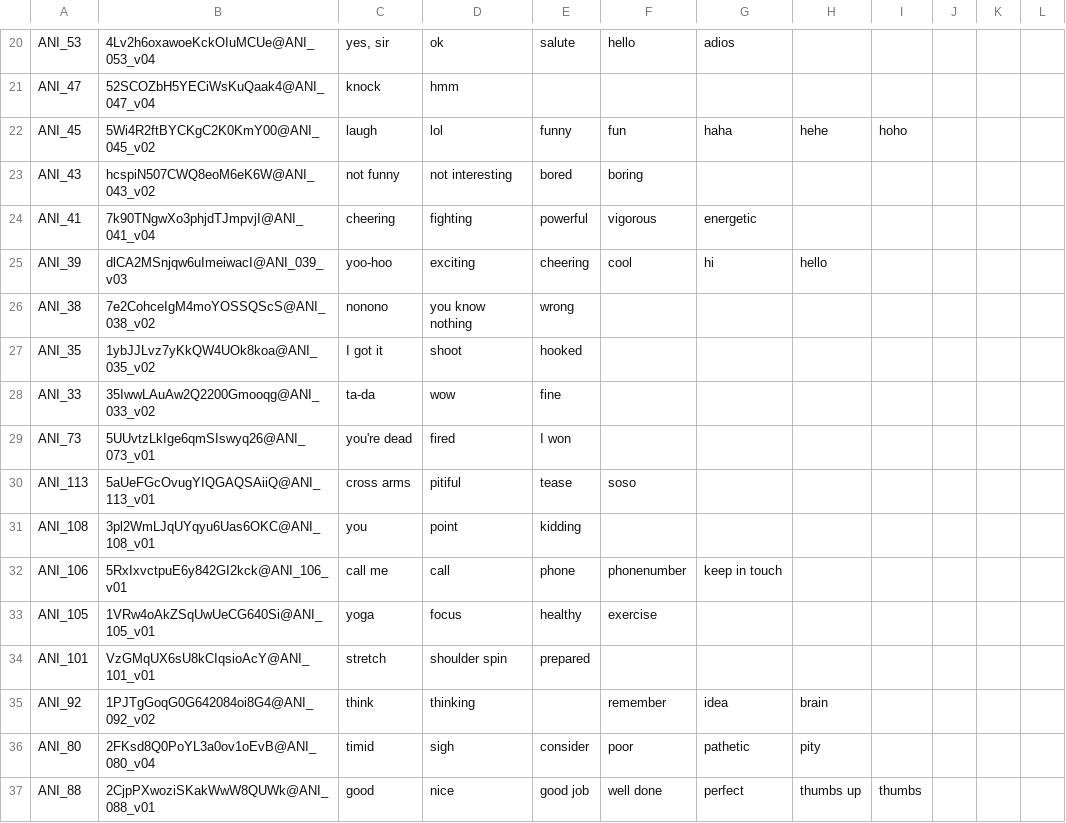
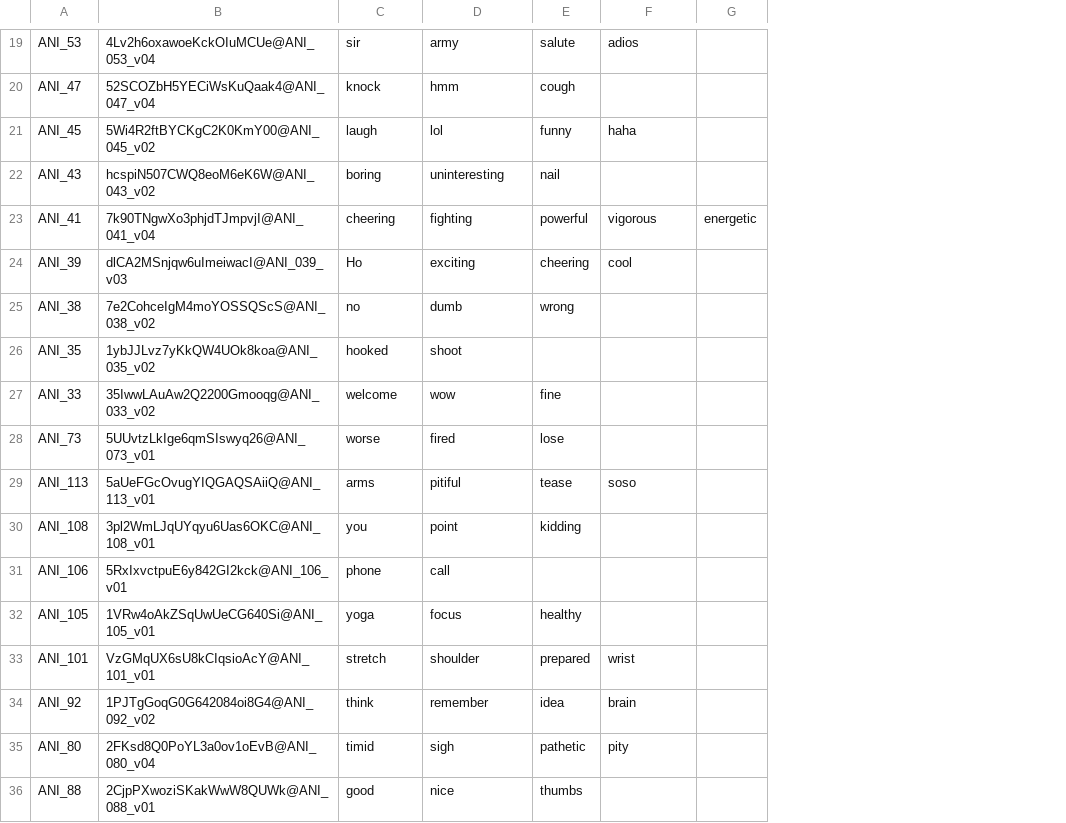
Before and after one commit to DaeHyeonNam/DogForever, a CSV file: data.csv, drawn as a sheet; only a part is shown, gaps mark what is left out; removed rows and columns are numbered as before the commit, all else as after; the diff covers the shown part only; the diff names each change by its address in the sheet, - before the commit and + after, or states it on an @@ line.

```diff
--- a/data.csv
+++ b/data.csv
-column G, rows 20-37: adios |  | haha |  | energetic | hi |  |  |  |  |  |  | keep in touch |  |  | idea | pathetic | perfect
-column H, rows 22-37: hehe |  |  | hello |  |  |  |  |  |  |  |  |  | brain | pity | thumbs up
-column I, rows 22-37: hoho |  |  |  |  |  |  |  |  |  |  |  |  |  |  | thumbs
-column J, empty
-column K, empty
-column L, empty
+column G, row 23: energetic
-C19: yes, sir
+C19: sir
-D19: ok
+D19: army
-F19: hello
+F19: adios
-E20: (empty)
+E20: cough
-F21: fun
+F21: haha
-C22: not funny
+C22: boring
-D22: not interesting
+D22: uninteresting
-E22: bored
+E22: nail
-F22: boring
+F22: (empty)
-C24: yoo-hoo
+C24: Ho
-C25: nonono
+C25: no
-D25: you know nothing
+D25: dumb
-C26: I got it
+C26: hooked
-E26: hooked
+E26: (empty)
-C27: ta-da
+C27: welcome
-C28: you're dead
+C28: worse
-E28: I won
+E28: lose
-C29: cross arms
+C29: arms
-C31: call me
+C31: phone
-E31: phone
+E31: (empty)
-F31: phonenumber
+F31: (empty)
-F32: exercise
+F32: (empty)
-D33: shoulder spin
+D33: shoulder
-F33: (empty)
+F33: wrist
-D34: thinking
+D34: remember
-E34: (empty)
+E34: idea
-F34: remember
+F34: brain
-E35: consider
+E35: pathetic
-F35: poor
+F35: pity
-E36: good job
+E36: thumbs
-F36: well done
+F36: (empty)
```
Also changed, not shown: 4 removed rows and 69 edited cells elsewhere in this file, 2 other files.
